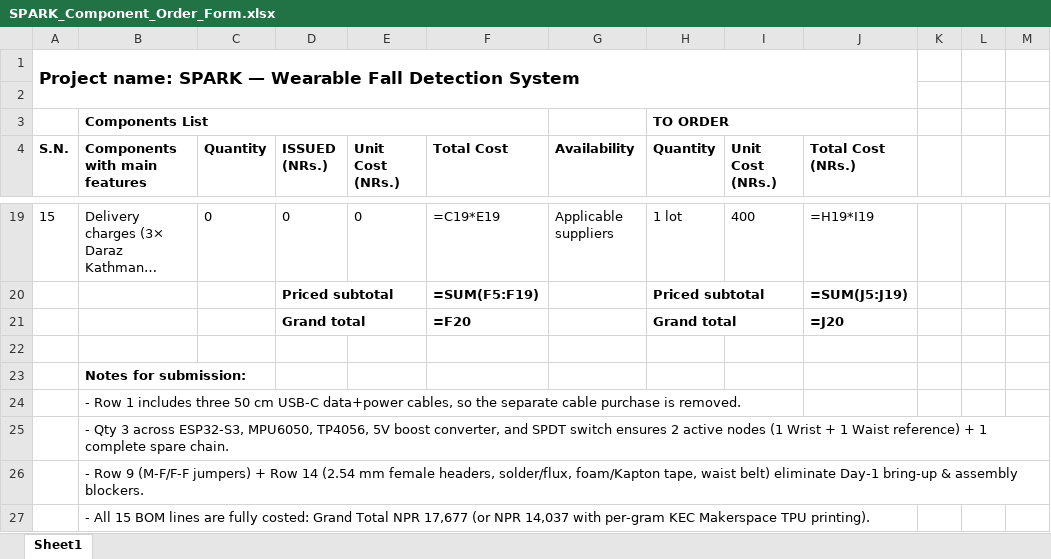
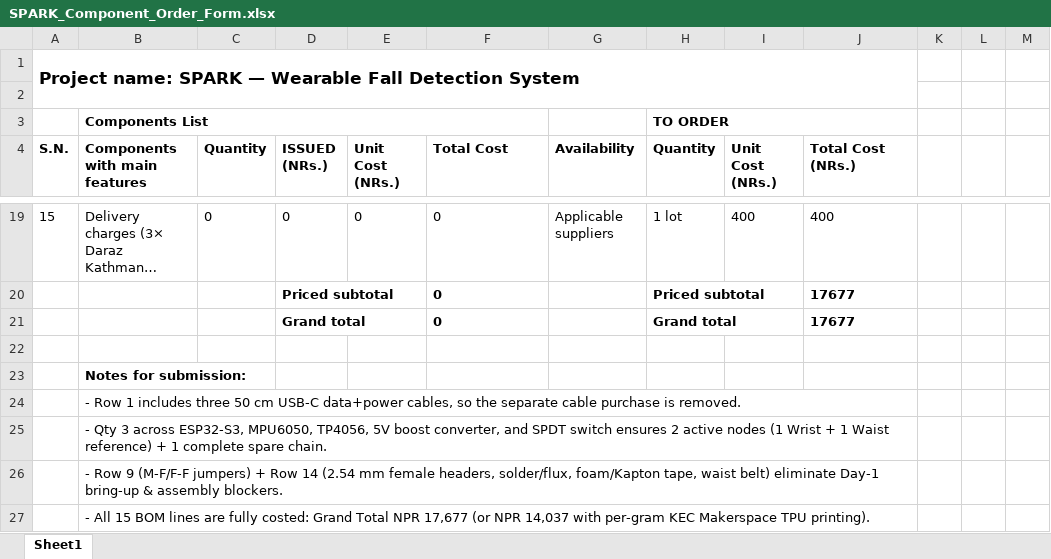
Before and after one commit to AaradhyaDT/SPARK, an Excel workbook: docs/SPARK_Component_Order_Form.xlsx, sheet Sheet1, drawn as a sheet; only a part is shown, gaps mark what is left out; long unchanged cells end in …; values as stored, in another font and other column widths than the file's, no borders; formulas without a stored value are shown as written; charts and pictures not drawn; the diff covers the shown part only; the diff names each change by its address in the sheet, - before the commit and + after, or states it on an @@ line.

```diff
--- a/docs/SPARK_Component_Order_Form.xlsx (sheet Sheet1)
+++ b/docs/SPARK_Component_Order_Form.xlsx (sheet Sheet1)
-F19 (Total Cost): =C19*E19
+F19 (Total Cost): 0
-J19 (Total Cost (NRs.)): =H19*I19
+J19 (Total Cost (NRs.)): 400
-F20 (Total Cost): =SUM(F5:F19)
+F20 (Total Cost): 0
-J20 (Total Cost (NRs.)): =SUM(J5:J19)
+J20 (Total Cost (NRs.)): 17677
-F21 (Total Cost): =F20
+F21 (Total Cost): 0
-J21 (Total Cost (NRs.)): =J20
+J21 (Total Cost (NRs.)): 17677
+B24:J24 merged
+B25:J25 merged
+B26:J26 merged
+B27:J27 merged
```
Also changed, not shown: 29 edited cells, cell formats and merged cells elsewhere in this sheet, charts or pictures.
